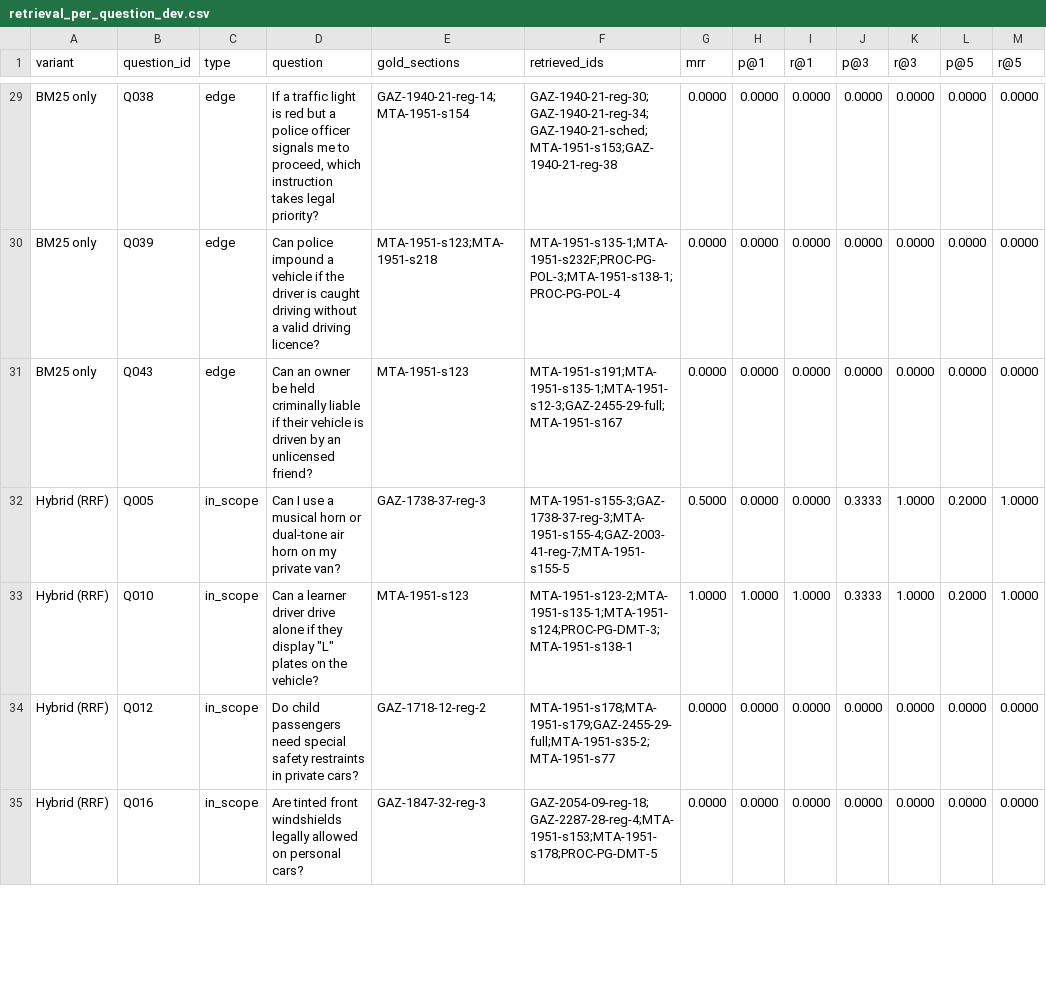
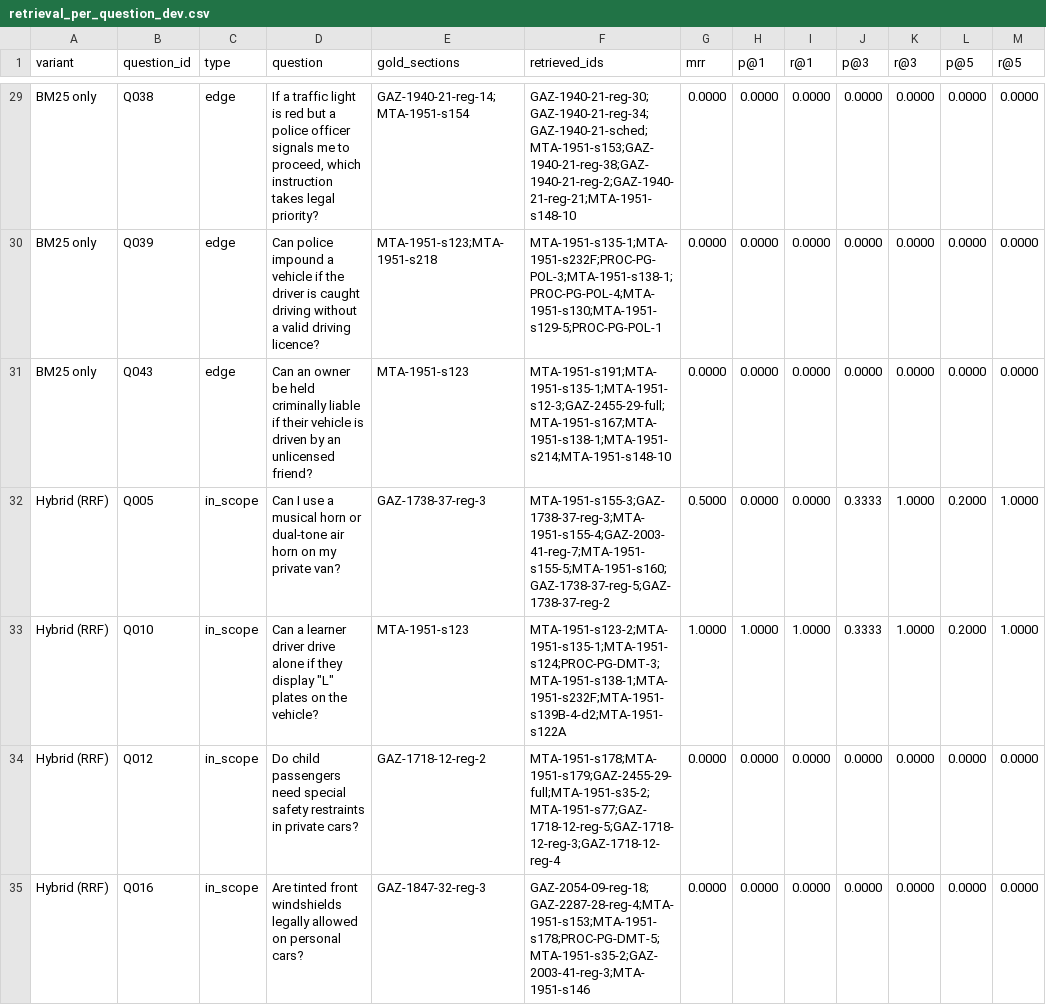
Before and after one commit to isuruamarasingheu/rag-motor-traffic, a CSV file: reports/retrieval_per_question_dev.csv, drawn as a sheet; only a part is shown, gaps mark what is left out; the diff covers the shown part only; the diff names each change by its address in the sheet, - before the commit and + after, or states it on an @@ line.

```diff
--- a/reports/retrieval_per_question_dev.csv
+++ b/reports/retrieval_per_question_dev.csv
-F29 (retrieved_ids): GAZ-1940-21-reg-30;GAZ-1940-21-reg-34;GAZ-1940-21-sched;MTA-1951-s153;GAZ-1940-21-reg-38
+F29 (retrieved_ids): GAZ-1940-21-reg-30;GAZ-1940-21-reg-34;GAZ-1940-21-sched;MTA-1951-s153;GAZ-1940-21-reg-38;GAZ-1940-21-reg-2;GAZ-1940-21-reg-21;MTA-1951-s148-10
-F30 (retrieved_ids): MTA-1951-s135-1;MTA-1951-s232F;PROC-PG-POL-3;MTA-1951-s138-1;PROC-PG-POL-4
+F30 (retrieved_ids): MTA-1951-s135-1;MTA-1951-s232F;PROC-PG-POL-3;MTA-1951-s138-1;PROC-PG-POL-4;MTA-1951-s130;MTA-1951-s129-5;PROC-PG-POL-1
-F31 (retrieved_ids): MTA-1951-s191;MTA-1951-s135-1;MTA-1951-s12-3;GAZ-2455-29-full;MTA-1951-s167
+F31 (retrieved_ids): MTA-1951-s191;MTA-1951-s135-1;MTA-1951-s12-3;GAZ-2455-29-full;MTA-1951-s167;MTA-1951-s138-1;MTA-1951-s214;MTA-1951-s148-10
-F32 (retrieved_ids): MTA-1951-s155-3;GAZ-1738-37-reg-3;MTA-1951-s155-4;GAZ-2003-41-reg-7;MTA-1951-s155-5
+F32 (retrieved_ids): MTA-1951-s155-3;GAZ-1738-37-reg-3;MTA-1951-s155-4;GAZ-2003-41-reg-7;MTA-1951-s155-5;MTA-1951-s160;GAZ-1738-37-reg-5;GAZ-1738-37-reg-2
-F33 (retrieved_ids): MTA-1951-s123-2;MTA-1951-s135-1;MTA-1951-s124;PROC-PG-DMT-3;MTA-1951-s138-1
+F33 (retrieved_ids): MTA-1951-s123-2;MTA-1951-s135-1;MTA-1951-s124;PROC-PG-DMT-3;MTA-1951-s138-1;MTA-1951-s232F;MTA-1951-s139B-4-d2;MTA-1951-s122A
-F34 (retrieved_ids): MTA-1951-s178;MTA-1951-s179;GAZ-2455-29-full;MTA-1951-s35-2;MTA-1951-s77
+F34 (retrieved_ids): MTA-1951-s178;MTA-1951-s179;GAZ-2455-29-full;MTA-1951-s35-2;MTA-1951-s77;GAZ-1718-12-reg-5;GAZ-1718-12-reg-3;GAZ-1718-12-reg-4
-F35 (retrieved_ids): GAZ-2054-09-reg-18;GAZ-2287-28-reg-4;MTA-1951-s153;MTA-1951-s178;PROC-PG-DMT-5
+F35 (retrieved_ids): GAZ-2054-09-reg-18;GAZ-2287-28-reg-4;MTA-1951-s153;MTA-1951-s178;PROC-PG-DMT-5;MTA-1951-s35-2;GAZ-2003-41-reg-3;MTA-1951-s146
```
Also changed, not shown: 64 edited cells elsewhere in this file, 6 other files.
